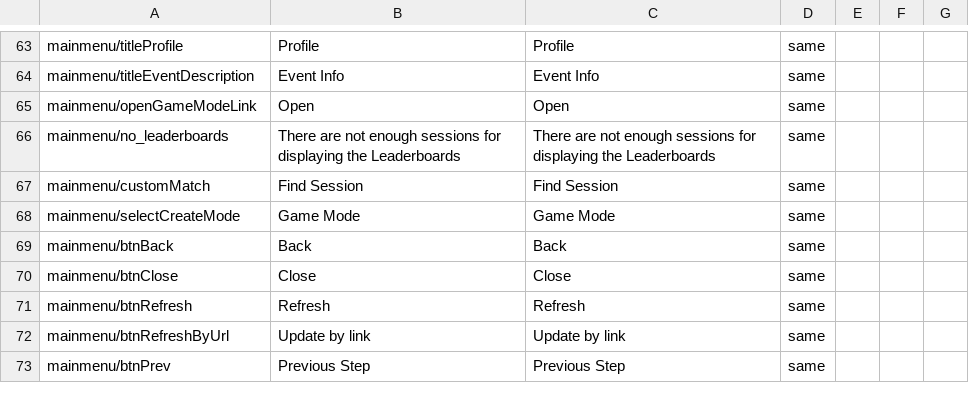
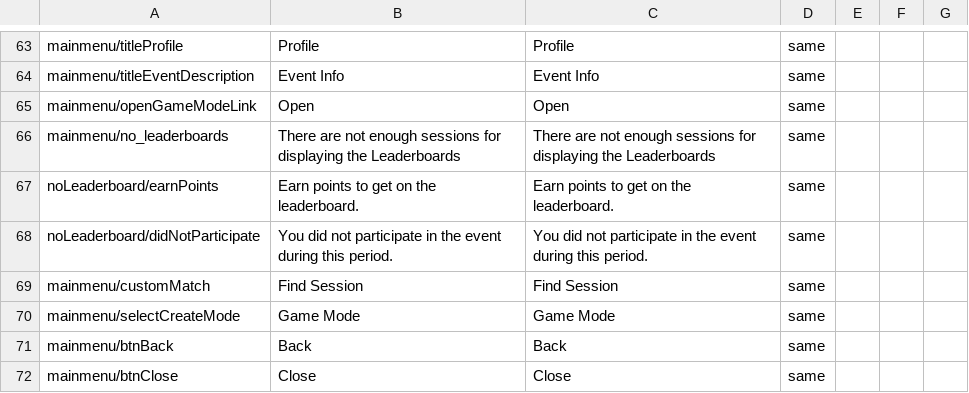
Before and after one commit to mikechuy/SCAM, a CSV file: menu.csv, drawn as a sheet; only a part is shown, gaps mark what is left out; the shorter side is filled out with more unchanged rows; the diff names each change by its address in the sheet, - before the commit and + after, or states it on an @@ line.

```diff
--- a/menu.csv
+++ b/menu.csv
+row 67: noLeaderboard/earnPoints | Earn points to get on the leaderboard. | Earn points to get on the leaderboard. | same
+row 68: noLeaderboard/didNotParticipate | You did not participate in the event during this period. | You did not participate in the event during this period. | same
```
Also changed, not shown: inf.csv, menu_events.csv, 4 other files.
